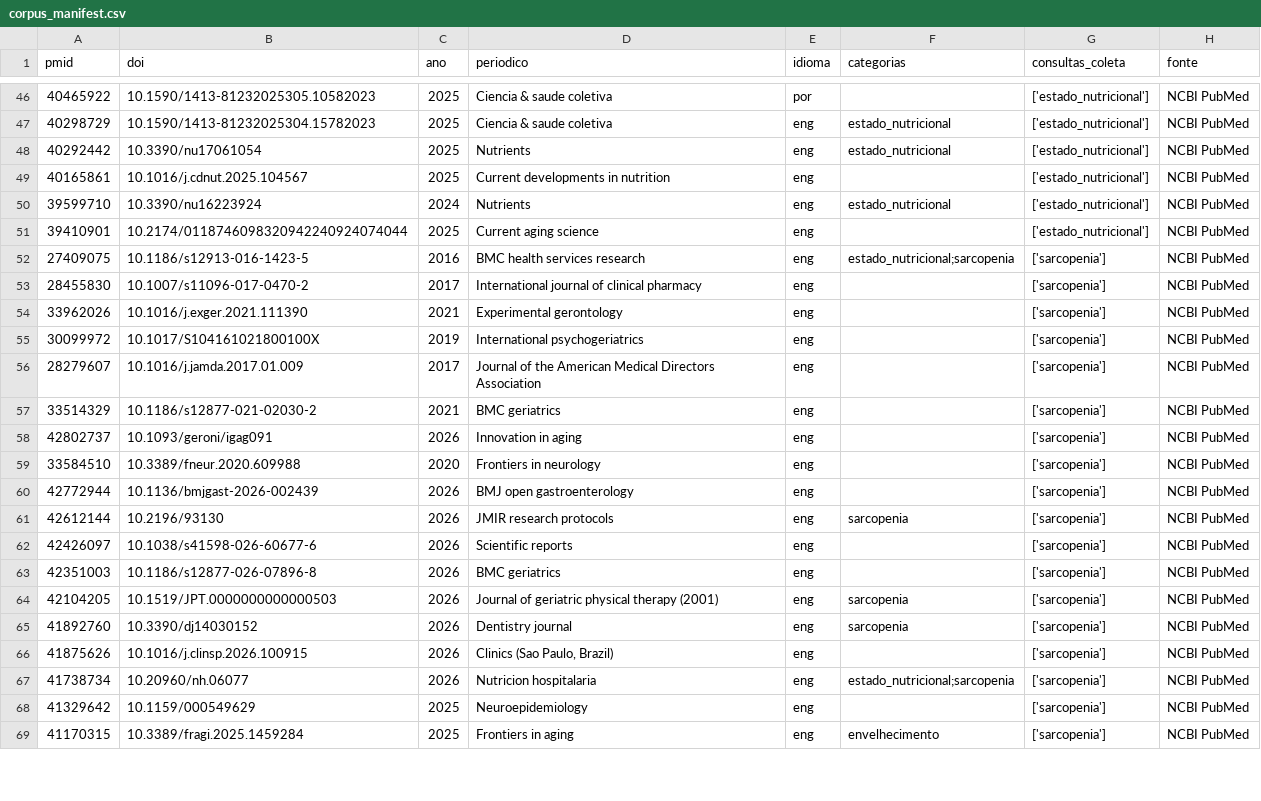
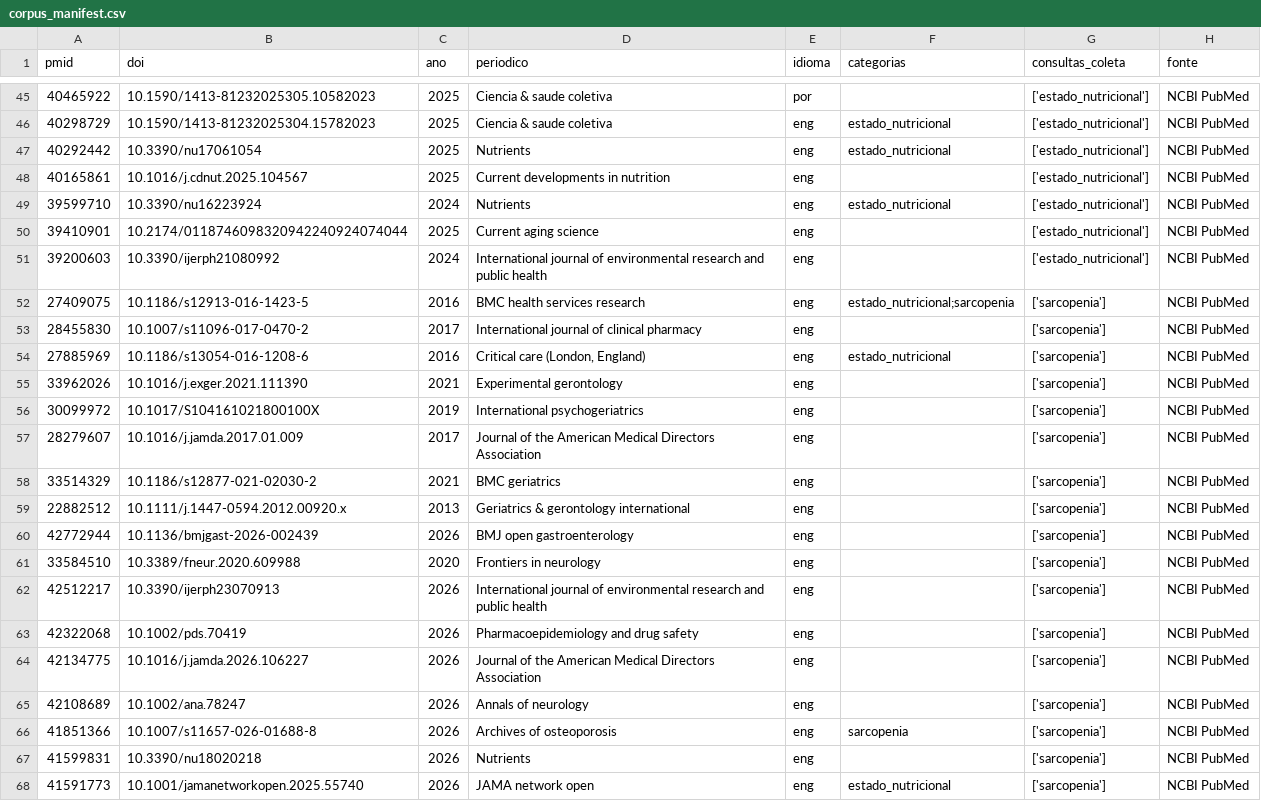
Before and after one commit to paolatmpedro-dotcom/TecnicasTradicionaisPLN, a CSV file: S003_Envelhecimento_Populacional/metadados/corpus_manifest.csv, drawn as a sheet; only a part is shown, gaps mark what is left out; the diff covers the shown part only.

```diff
--- a/S003_Envelhecimento_Populacional/metadados/corpus_manifest.csv
+++ b/S003_Envelhecimento_Populacional/metadados/corpus_manifest.csv
@@ -51,4 +50,6 @@
 39410901,10.2174/0118746098320942240924074044,2025,Current aging science,eng,,['estado_nutricional'],NCBI PubMed
+39200603,10.3390/ijerph21080992,2024,International journal of environmental research and public health,eng,,['estado_nutricional'],NCBI PubMed
 27409075,10.1186/s12913-016-1423-5,2016,BMC health services research,eng,estado_nutricional;sarcopenia,['sarcopenia'],NCBI PubMed
 28455830,10.1007/s11096-017-0470-2,2017,International journal of clinical pharmacy,eng,,['sarcopenia'],NCBI PubMed
+27885969,10.1186/s13054-016-1208-6,2016,"Critical care (London, England)",eng,estado_nutricional,['sarcopenia'],NCBI PubMed
 33962026,10.1016/j.exger.2021.111390,2021,Experimental gerontology,eng,,['sarcopenia'],NCBI PubMed
@@ -57,13 +58,11 @@
 33514329,10.1186/s12877-021-02030-2,2021,BMC geriatrics,eng,,['sarcopenia'],NCBI PubMed
-42802737,10.1093/geroni/igag091,2026,Innovation in aging,eng,,['sarcopenia'],NCBI PubMed
+22882512,10.1111/j.1447-0594.2012.00920.x,2013,Geriatrics & gerontology international,eng,,['sarcopenia'],NCBI PubMed
+42772944,10.1136/bmjgast-2026-002439,2026,BMJ open gastroenterology,eng,,['sarcopenia'],NCBI PubMed
 33584510,10.3389/fneur.2020.609988,2020,Frontiers in neurology,eng,,['sarcopenia'],NCBI PubMed
-42772944,10.1136/bmjgast-2026-002439,2026,BMJ open gastroenterology,eng,,['sarcopenia'],NCBI PubMed
-42612144,10.2196/93130,2026,JMIR research protocols,eng,sarcopenia,['sarcopenia'],NCBI PubMed
-42426097,10.1038/s41598-026-60677-6,2026,Scientific reports,eng,,['sarcopenia'],NCBI PubMed
-42351003,10.1186/s12877-026-07896-8,2026,BMC geriatrics,eng,,['sarcopenia'],NCBI PubMed
-42104205,10.1519/JPT.0000000000000503,2026,Journal of geriatric physical therapy (2001),eng,sarcopenia,['sarcopenia'],NCBI PubMed
-41892760,10.3390/dj14030152,2026,Dentistry journal,eng,sarcopenia,['sarcopenia'],NCBI PubMed
-41875626,10.1016/j.clinsp.2026.100915,2026,"Clinics (Sao Paulo, Brazil)",eng,,['sarcopenia'],NCBI PubMed
-41738734,10.20960/nh.06077,2026,Nutricion hospitalaria,eng,estado_nutricional;sarcopenia,['sarcopenia'],NCBI PubMed
-41329642,10.1159/000549629,2025,Neuroepidemiology,eng,,['sarcopenia'],NCBI PubMed
-41170315,10.3389/fragi.2025.1459284,2025,Frontiers in aging,eng,envelhecimento,['sarcopenia'],NCBI PubMed
+42512217,10.3390/ijerph23070913,2026,International journal of environmental research and public health,eng,,['sarcopenia'],NCBI PubMed
+42322068,10.1002/pds.70419,2026,Pharmacoepidemiology and drug safety,eng,,['sarcopenia'],NCBI PubMed
+42134775,10.1016/j.jamda.2026.106227,2026,Journal of the American Medical Directors Association,eng,,['sarcopenia'],NCBI PubMed
+42108689,10.1002/ana.78247,2026,Annals of neurology,eng,,['sarcopenia'],NCBI PubMed
+41851366,10.1007/s11657-026-01688-8,2026,Archives of osteoporosis,eng,sarcopenia,['sarcopenia'],NCBI PubMed
+41599831,10.3390/nu18020218,2026,Nutrients,eng,,['sarcopenia'],NCBI PubMed
+41591773,10.1001/jamanetworkopen.2025.55740,2026,JAMA network open,eng,estado_nutricional,['sarcopenia'],NCBI PubMed
```
Also changed, not shown: 6 added rows, 6 removed rows, 1 moved row and 19 edited cells elsewhere in this file, S003_Envelhecimento_Populacional/resultados/metricas_busca.csv, 13 other files.
